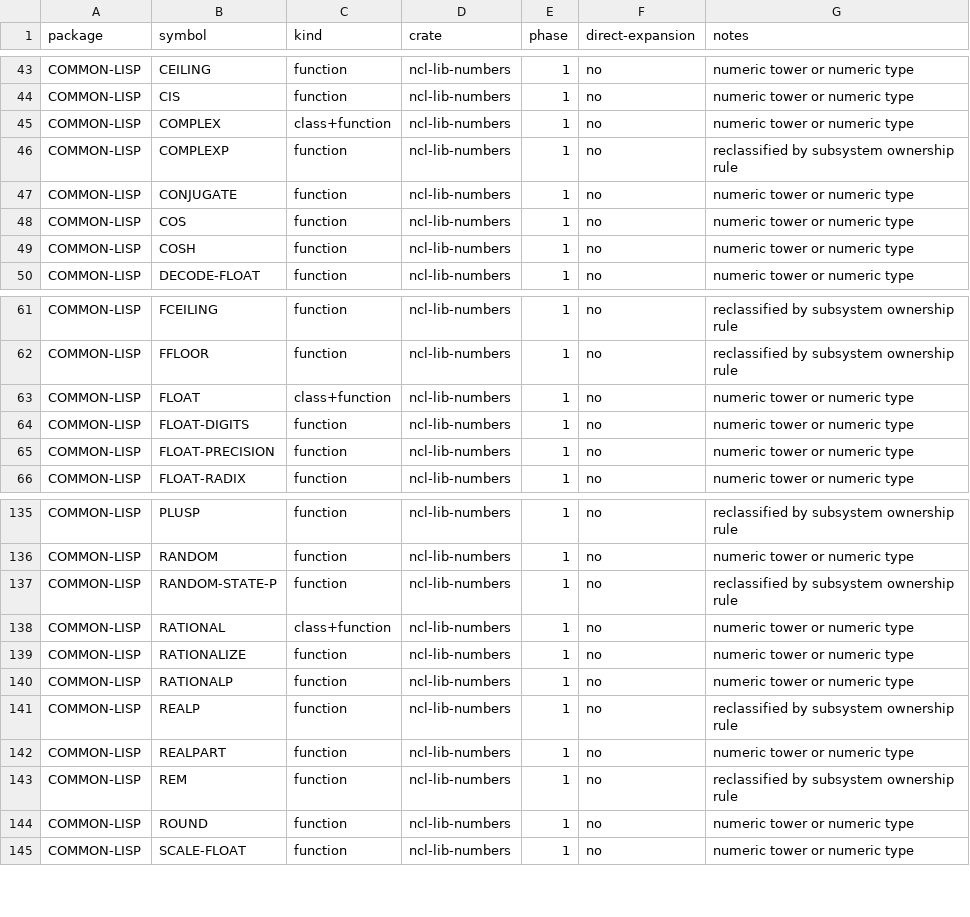
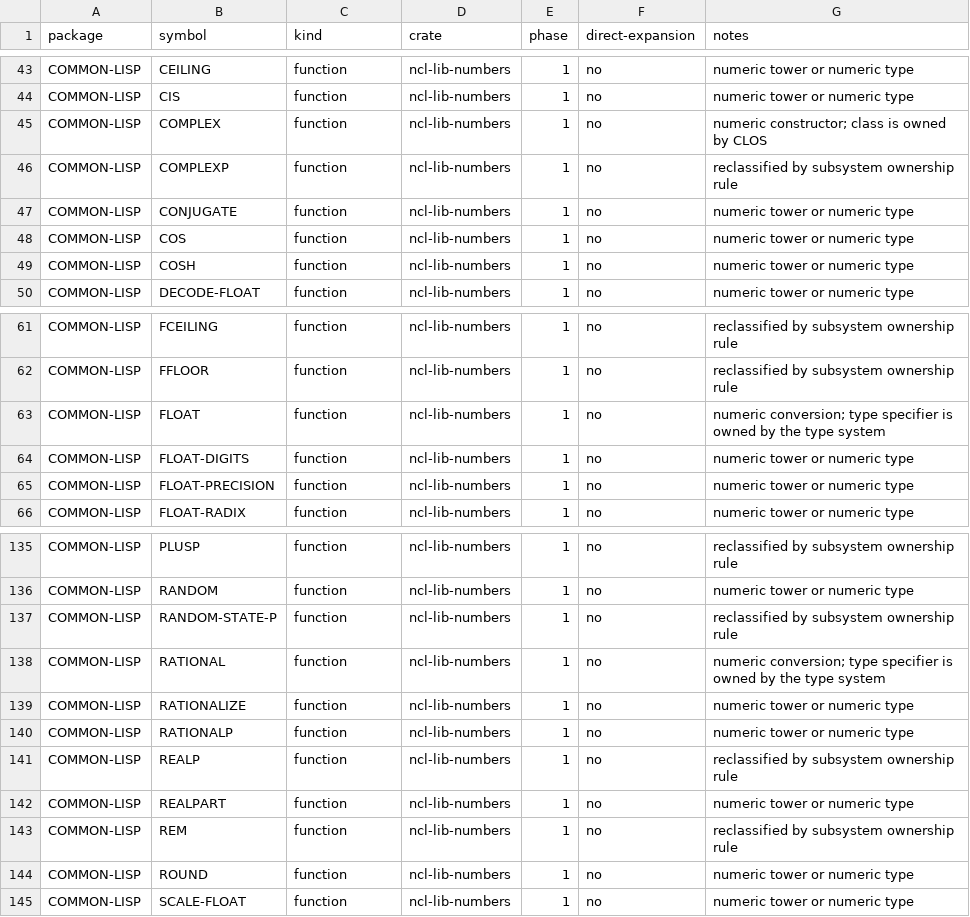
Before and after one commit to nerima-lisp/ncl, a TSV file: packages/lib/numbers/ownership.tsv, drawn as a sheet; only a part is shown, gaps mark what is left out.

Commit message:
fix(numbers): align class ownership boundary

```diff
--- a/packages/lib/numbers/ownership.tsv
+++ b/packages/lib/numbers/ownership.tsv
@@ -44,3 +44,3 @@ COMMON-LISP	CEILING	function	ncl-lib-numbers	1	no	numeric tower or numeric type
 COMMON-LISP	CIS	function	ncl-lib-numbers	1	no	numeric tower or numeric type
-COMMON-LISP	COMPLEX	class+function	ncl-lib-numbers	1	no	numeric tower or numeric type
+COMMON-LISP	COMPLEX	function	ncl-lib-numbers	1	no	numeric constructor; class is owned by CLOS
 COMMON-LISP	COMPLEXP	function	ncl-lib-numbers	1	no	reclassified by subsystem ownership rule
@@ -62,3 +62,3 @@ COMMON-LISP	FCEILING	function	ncl-lib-numbers	1	no	reclassified by subsystem own
 COMMON-LISP	FFLOOR	function	ncl-lib-numbers	1	no	reclassified by subsystem ownership rule
-COMMON-LISP	FLOAT	class+function	ncl-lib-numbers	1	no	numeric tower or numeric type
+COMMON-LISP	FLOAT	function	ncl-lib-numbers	1	no	numeric conversion; type specifier is owned by the type system
 COMMON-LISP	FLOAT-DIGITS	function	ncl-lib-numbers	1	no	numeric tower or numeric type
@@ -137,3 +137,3 @@ COMMON-LISP	RANDOM	function	ncl-lib-numbers	1	no	numeric tower or numeric type
 COMMON-LISP	RANDOM-STATE-P	function	ncl-lib-numbers	1	no	reclassified by subsystem ownership rule
-COMMON-LISP	RATIONAL	class+function	ncl-lib-numbers	1	no	numeric tower or numeric type
+COMMON-LISP	RATIONAL	function	ncl-lib-numbers	1	no	numeric conversion; type specifier is owned by the type system
 COMMON-LISP	RATIONALIZE	function	ncl-lib-numbers	1	no	numeric tower or numeric type
```
